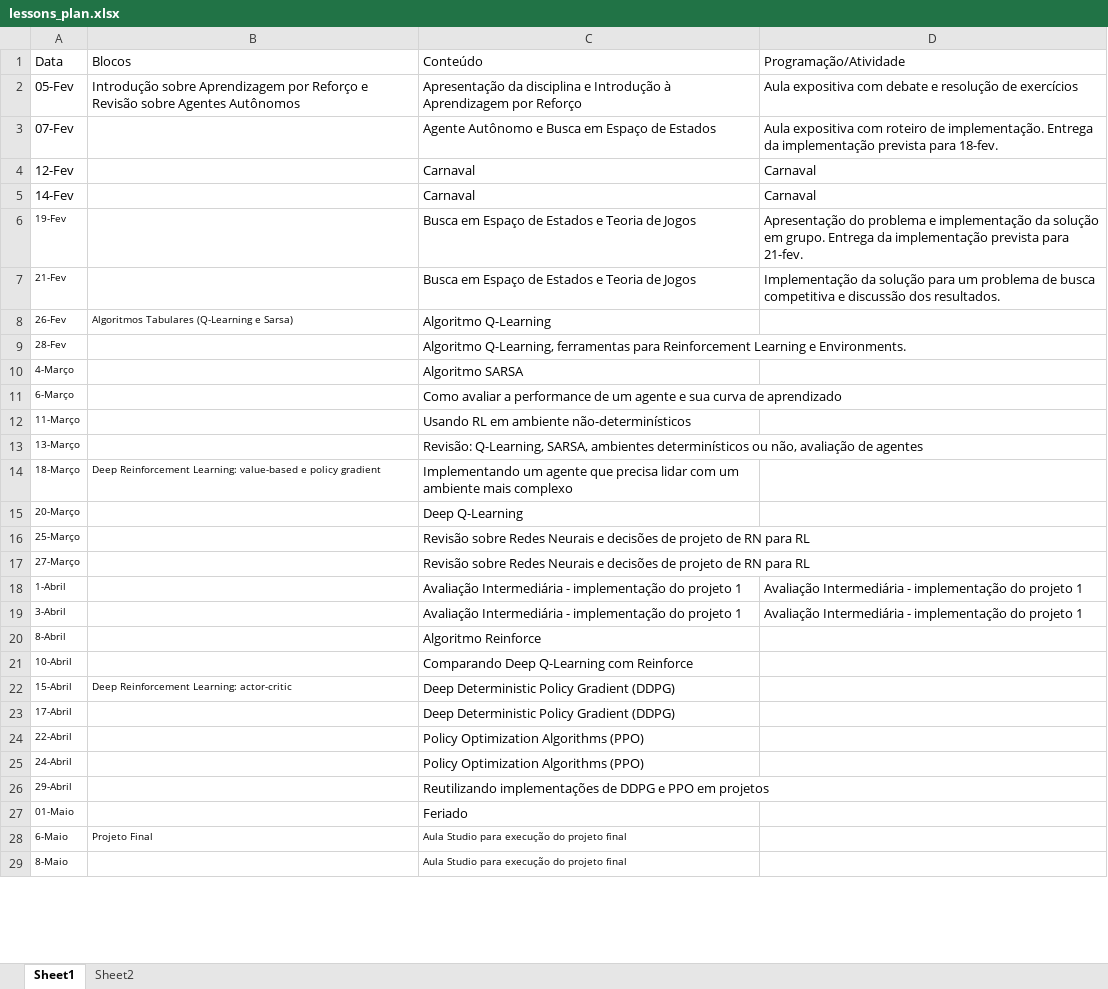
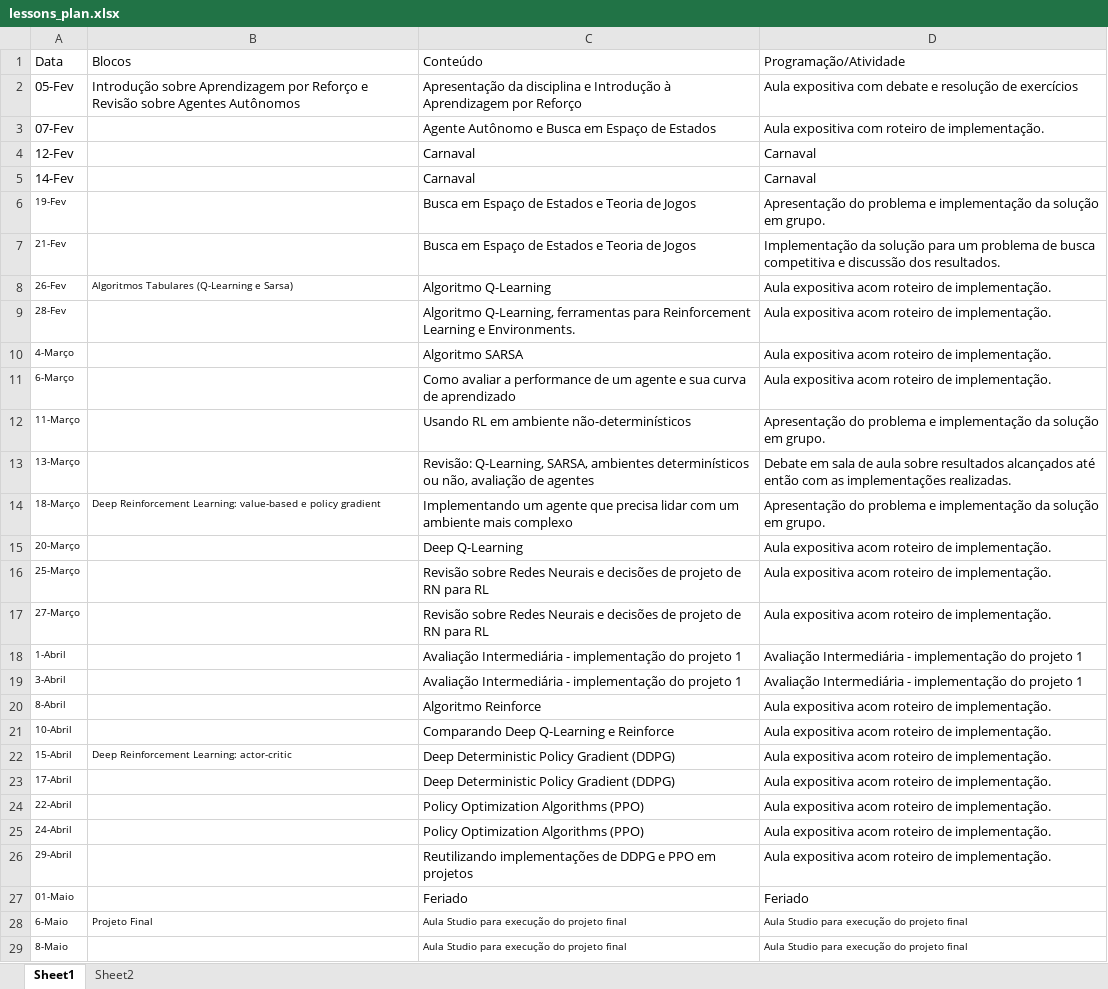
Before and after one commit to Insper/rl, an Excel workbook: lessons_plan.xlsx, sheet Sheet1, drawn as a sheet; only a part is shown; values as stored, in another font and other column widths than the file's, no borders; the diff covers the shown part only; the diff names each change by its address in the sheet, - before the commit and + after, or states it on an @@ line.

Commit message:
plano de aula atualizado

```diff
--- a/lessons_plan.xlsx (sheet Sheet1)
+++ b/lessons_plan.xlsx (sheet Sheet1)
-D3 (Programação/Atividade): …de implementação. Entrega da implementação prevista para 18-fev.
+D3 (Programação/Atividade): …de implementação.
-D6 (Programação/Atividade): …em grupo. Entrega da implementação prevista para 21-fev.
+D6 (Programação/Atividade): …em grupo.
-D8:D11 (Programação/Atividade): (empty)
+D8:D11 (Programação/Atividade): Aula expositiva acom roteiro de implementação.
-D12 (Programação/Atividade): (empty)
+D12 (Programação/Atividade): Apresentação do problema e implementação da solução em grupo.
-D13 (Programação/Atividade): (empty)
+D13 (Programação/Atividade): Debate em sala de aula sobre resultados alcançados até então com as implementações realizadas.
-D14 (Programação/Atividade): (empty)
+D14 (Programação/Atividade): Apresentação do problema e implementação da solução em grupo.
-D15:D17 (Programação/Atividade): (empty)
+D15:D17 (Programação/Atividade): Aula expositiva acom roteiro de implementação.
-D20:D26 (Programação/Atividade): (empty)
+D20:D26 (Programação/Atividade): Aula expositiva acom roteiro de implementação.
-C21 (Conteúdo): Comparando Deep Q-Learning com Reinforce
+C21 (Conteúdo): Comparando Deep Q-Learning e Reinforce
-D27 (Programação/Atividade): (empty)
+D27 (Programação/Atividade): Feriado
-D28:D29 (Programação/Atividade): (empty)
+D28:D29 (Programação/Atividade): Aula Studio para execução do projeto final
```
Also changed, not shown: 6 edited cells elsewhere in this sheet, 18 other files.
